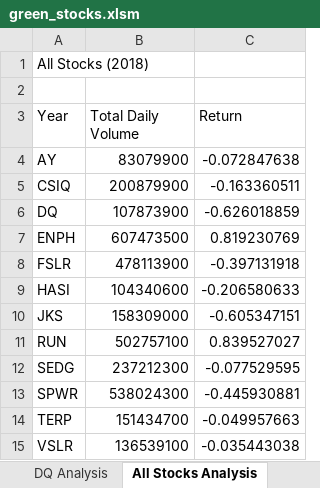
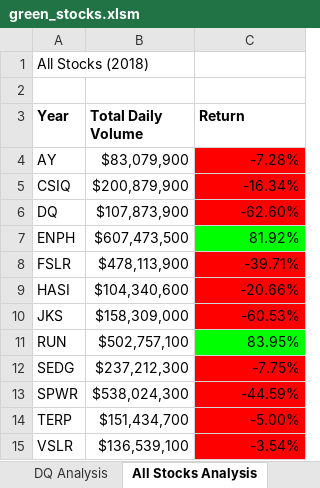
Before and after one commit to racheltr248/stock-analysis, an Excel workbook: green_stocks.xlsm, sheet All Stocks Analysis, drawn as a sheet; values as stored, in another font and other column widths than the file's, no borders; the diff names each change by its address in the sheet, - before the commit and + after, or states it on an @@ line.

Commit message:
Add files via upload

```diff
--- a/green_stocks.xlsm (sheet All Stocks Analysis)
+++ b/green_stocks.xlsm (sheet All Stocks Analysis)
-A3:C3 bold: off
+A3:C3 bold: on
-B4 (Total Daily Volume): 83079900
+B4 (Total Daily Volume): $83,079,900
-C4 (Return): -0.072847638
+C4 (Return): -7.28%
-C4:C6 fill: none
+C4:C6 fill: #FF0000
-B5 (Total Daily Volume): 200879900
+B5 (Total Daily Volume): $200,879,900
-C5 (Return): -0.163360511
+C5 (Return): -16.34%
-B6 (Total Daily Volume): 107873900
+B6 (Total Daily Volume): $107,873,900
-C6 (Return): -0.626018859
+C6 (Return): -62.60%
-B7 (Total Daily Volume): 607473500
+B7 (Total Daily Volume): $607,473,500
-C7 (Return): 0.819230769
+C7 (Return): 81.92%
-C7 fill: none
+C7 fill: #00FF00
-B8 (Total Daily Volume): 478113900
+B8 (Total Daily Volume): $478,113,900
-C8 (Return): -0.397131918
+C8 (Return): -39.71%
-C8:C10 fill: none
+C8:C10 fill: #FF0000
-B9 (Total Daily Volume): 104340600
+B9 (Total Daily Volume): $104,340,600
-C9 (Return): -0.206580633
+C9 (Return): -20.66%
-B10 (Total Daily Volume): 158309000
+B10 (Total Daily Volume): $158,309,000
-C10 (Return): -0.605347151
+C10 (Return): -60.53%
-B11 (Total Daily Volume): 502757100
+B11 (Total Daily Volume): $502,757,100
-C11 (Return): 0.839527027
+C11 (Return): 83.95%
-C11 fill: none
+C11 fill: #00FF00
-B12 (Total Daily Volume): 237212300
+B12 (Total Daily Volume): $237,212,300
-C12 (Return): -0.077529595
+C12 (Return): -7.75%
-C12:C15 fill: none
+C12:C15 fill: #FF0000
-B13 (Total Daily Volume): 538024300
+B13 (Total Daily Volume): $538,024,300
-C13 (Return): -0.445930881
+C13 (Return): -44.59%
-B14 (Total Daily Volume): 151434700
+B14 (Total Daily Volume): $151,434,700
-C14 (Return): -0.049957663
+C14 (Return): -5.00%
-B15 (Total Daily Volume): 136539100
+B15 (Total Daily Volume): $136,539,100
-C15 (Return): -0.035443038
+C15 (Return): -3.54%
```
